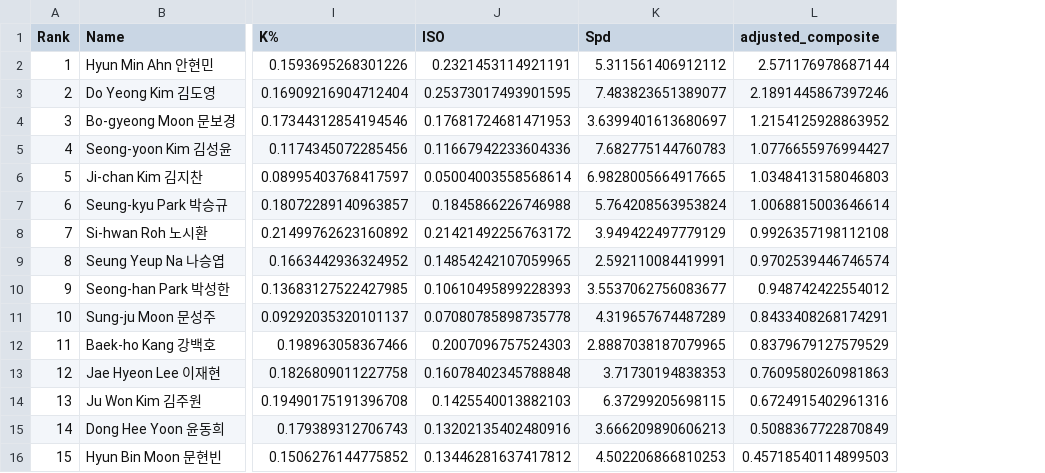
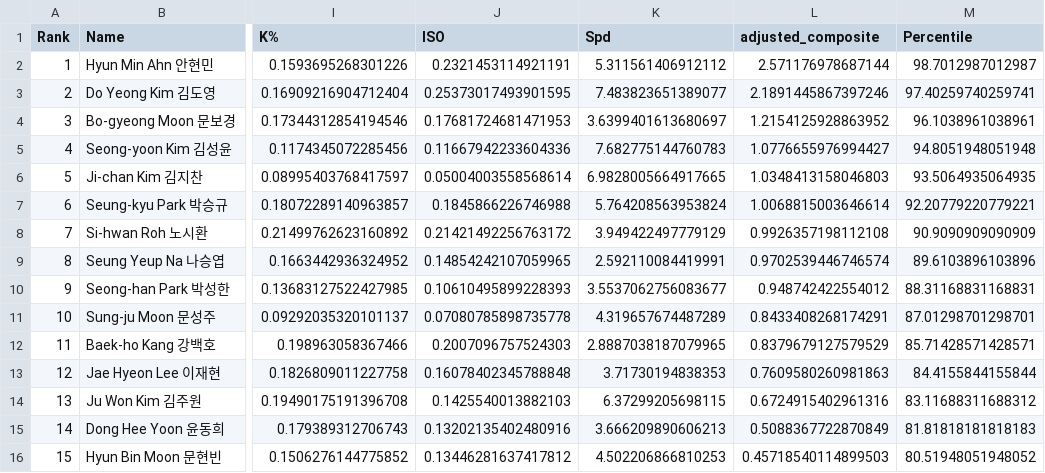
Before and after one commit to jackmartin095/kbo-mlb-projector, a CSV file: data/processed/kbo_only_scouting_pool_filtered.csv, drawn as a sheet; only a part is shown, gaps mark what is left out; the diff names each change by its address in the sheet, - before the commit and + after, or states it on an @@ line.

```diff
--- a/data/processed/kbo_only_scouting_pool_filtered.csv
+++ b/data/processed/kbo_only_scouting_pool_filtered.csv
+column M (Percentile), rows 2-16: 98.7012987012987 | 97.40259740259741 | 96.1038961038961 | 94.8051948051948 | 93.5064935064935 | 92.20779220779221 | 90.9090909090909 | 89.6103896103896 | 88.31168831168831 | 87.01298701298701 | 85.71428571428571 | 84.4155844155844 | 83.11688311688312 | 81.81818181818183 | 80.51948051948052
```
Also changed, not shown: 3 other files.
